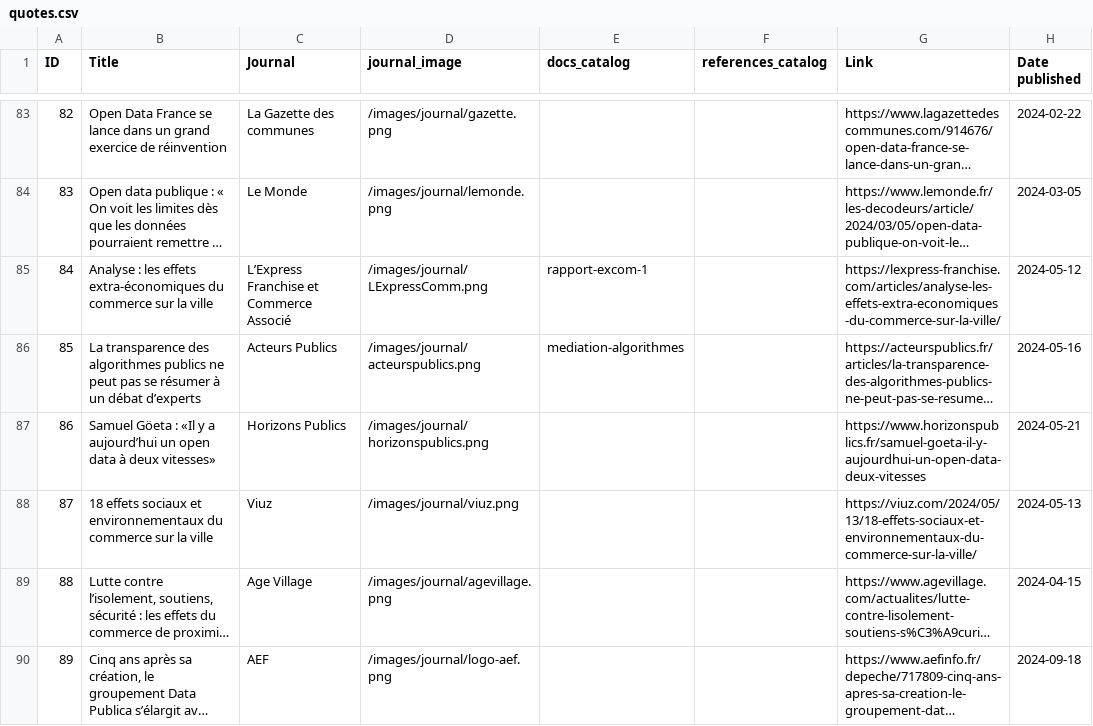
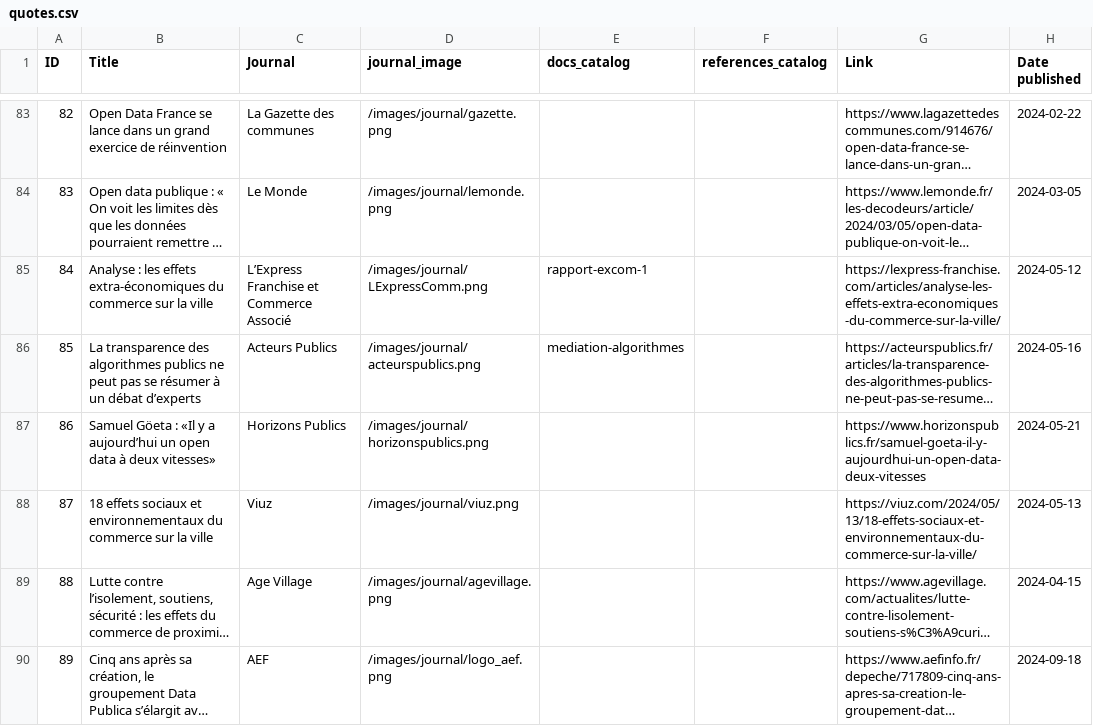
Before and after one commit to datactivist/opendatactivist, a CSV file: public/sitedata/quotes.csv, drawn as a sheet; only a part is shown, gaps mark what is left out; long unchanged cells end in …; the diff names each change by its address in the sheet, - before the commit and + after, or states it on an @@ line.

Commit message:
Update quotes.csv

```diff
--- a/public/sitedata/quotes.csv
+++ b/public/sitedata/quotes.csv
-D90 (journal_image): /images/journal/logo-aef.png
+D90 (journal_image): /images/journal/logo_aef.png
```
